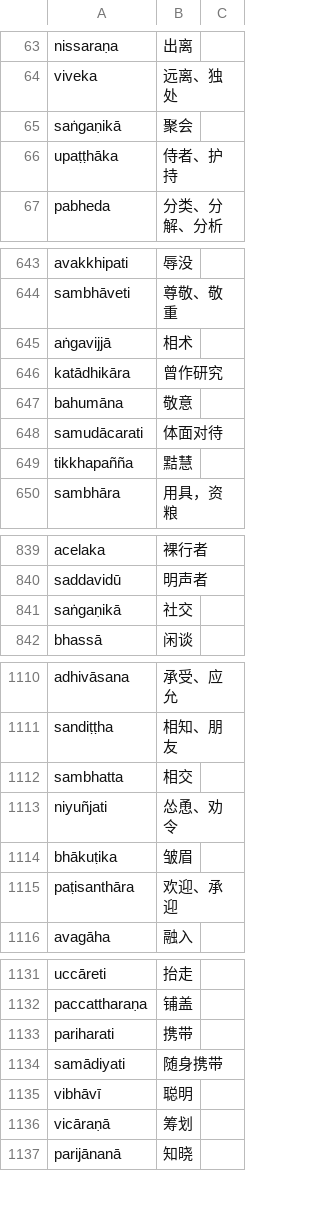
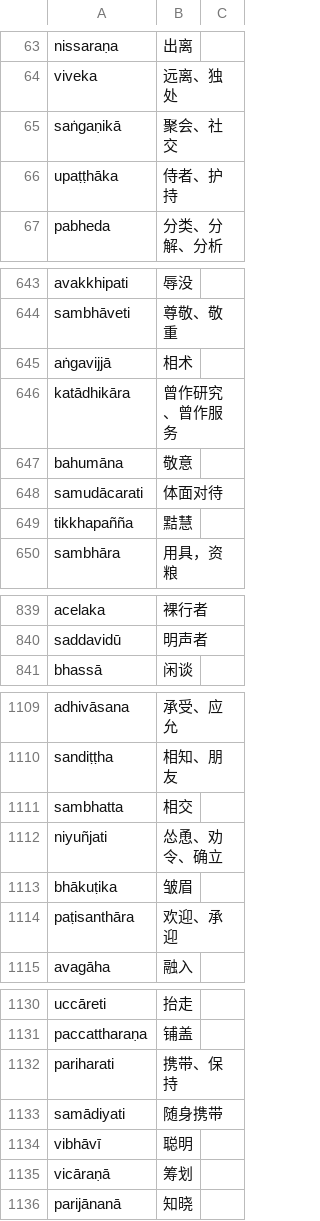
Before and after one commit to jhintr/nirutti, a CSV file: pada.csv, drawn as a sheet; only a part is shown, gaps mark what is left out; the diff covers the shown part only.

```diff
--- a/pada.csv
+++ b/pada.csv
@@ -64,3 +64,3 @@ nissaraṇa,出离,
 viveka,远离、独处,
-saṅgaṇikā,聚会,
+saṅgaṇikā,聚会、社交,
 upaṭṭhāka,侍者、护持,
@@ -645,3 +645,3 @@ sambhāveti,尊敬、敬重,
 aṅgavijjā,相术,
-katādhikāra,曾作研究,
+katādhikāra,曾作研究、曾作服务,
 bahumāna,敬意,
@@ -840,3 +840,2 @@ acelaka,裸行者,
 saddavidū,明声者,
-saṅgaṇikā,社交,
 bhassā,闲谈,
@@ -1112,3 +1111,3 @@ sandiṭṭha,相知、朋友,
 sambhatta,相交,
-niyuñjati,怂恿、劝令,
+niyuñjati,怂恿、劝令、确立,
 bhākuṭika,皱眉,
@@ -1132,3 +1131,3 @@ uccāreti,抬走,
 paccattharaṇa,铺盖,
-pariharati,携带,
+pariharati,携带、保持,
 samādiyati,随身携带,
```
Also changed, not shown: 21 added rows and 2 edited cells elsewhere in this file.
